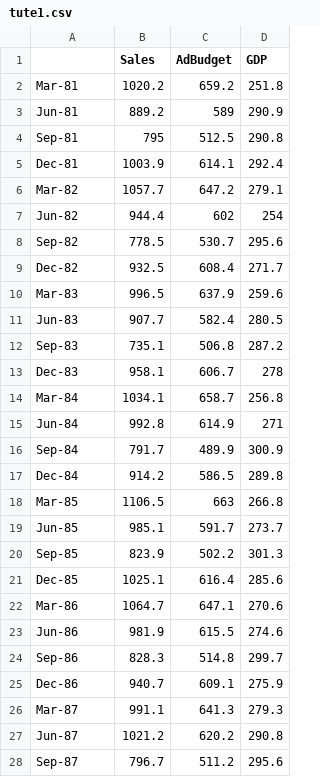
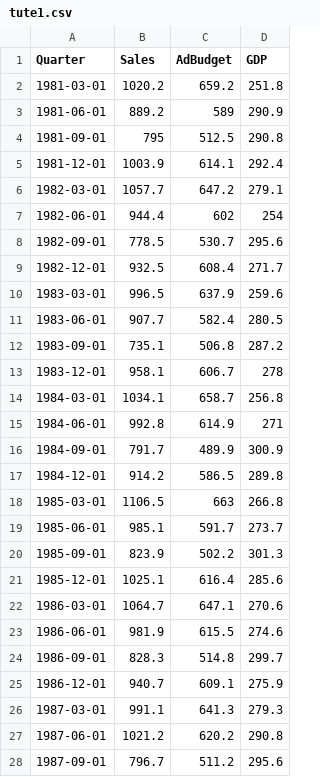
Before and after one commit to GitableGabe/Data624_Data, a CSV file: tute1.csv, drawn as a sheet; only a part is shown; the diff covers the shown part only.

Commit message:
update tute

```diff
--- a/tute1.csv
+++ b/tute1.csv
@@ -1,28 +1,28 @@
-,Sales,AdBudget,GDP
-Mar-81,1020.2,659.2,251.8
-Jun-81,889.2,589,290.9
-Sep-81,795,512.5,290.8
-Dec-81,1003.9,614.1,292.4
-Mar-82,1057.7,647.2,279.1
-Jun-82,944.4,602,254
-Sep-82,778.5,530.7,295.6
-Dec-82,932.5,608.4,271.7
-Mar-83,996.5,637.9,259.6
-Jun-83,907.7,582.4,280.5
-Sep-83,735.1,506.8,287.2
-Dec-83,958.1,606.7,278
-Mar-84,1034.1,658.7,256.8
-Jun-84,992.8,614.9,271
-Sep-84,791.7,489.9,300.9
-Dec-84,914.2,586.5,289.8
-Mar-85,1106.5,663,266.8
-Jun-85,985.1,591.7,273.7
-Sep-85,823.9,502.2,301.3
-Dec-85,1025.1,616.4,285.6
-Mar-86,1064.7,647.1,270.6
-Jun-86,981.9,615.5,274.6
-Sep-86,828.3,514.8,299.7
-Dec-86,940.7,609.1,275.9
-Mar-87,991.1,641.3,279.3
-Jun-87,1021.2,620.2,290.8
-Sep-87,796.7,511.2,295.6
+Quarter,Sales,AdBudget,GDP
+1981-03-01,1020.2,659.2,251.8
+1981-06-01,889.2,589,290.9
+1981-09-01,795,512.5,290.8
+1981-12-01,1003.9,614.1,292.4
+1982-03-01,1057.7,647.2,279.1
+1982-06-01,944.4,602,254
+1982-09-01,778.5,530.7,295.6
+1982-12-01,932.5,608.4,271.7
+1983-03-01,996.5,637.9,259.6
+1983-06-01,907.7,582.4,280.5
+1983-09-01,735.1,506.8,287.2
+1983-12-01,958.1,606.7,278
+1984-03-01,1034.1,658.7,256.8
+1984-06-01,992.8,614.9,271
+1984-09-01,791.7,489.9,300.9
+1984-12-01,914.2,586.5,289.8
+1985-03-01,1106.5,663,266.8
+1985-06-01,985.1,591.7,273.7
+1985-09-01,823.9,502.2,301.3
+1985-12-01,1025.1,616.4,285.6
+1986-03-01,1064.7,647.1,270.6
+1986-06-01,981.9,615.5,274.6
+1986-09-01,828.3,514.8,299.7
+1986-12-01,940.7,609.1,275.9
+1987-03-01,991.1,641.3,279.3
+1987-06-01,1021.2,620.2,290.8
+1987-09-01,796.7,511.2,295.6
```
Also changed, not shown: 73 edited cells elsewhere in this file.
